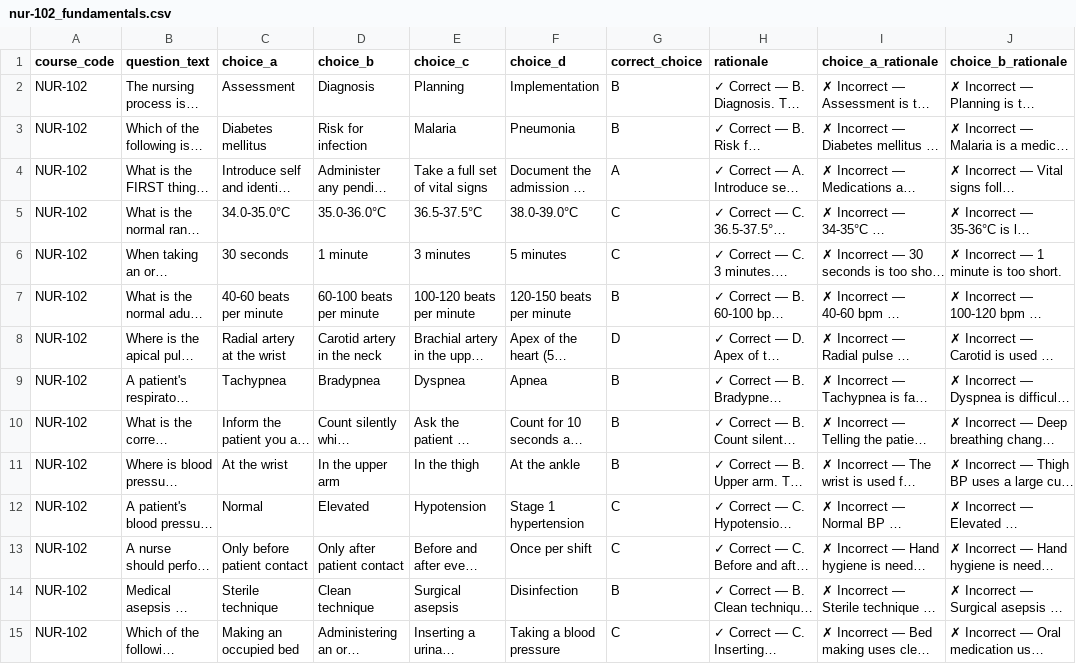
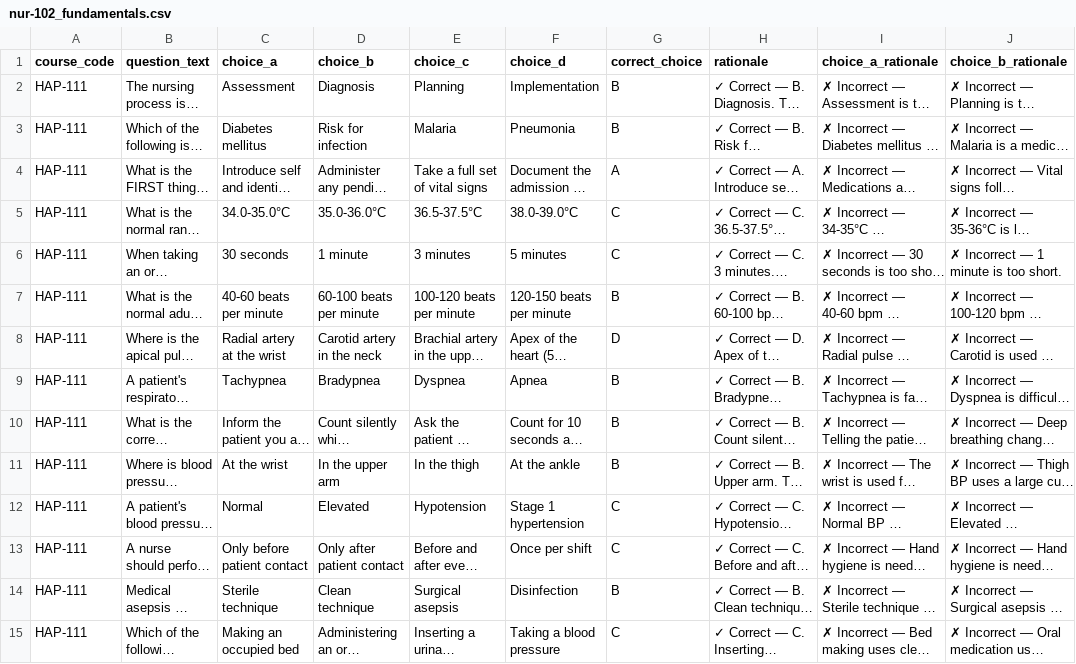
Before and after one commit to syntradigitalsolutions88-dev/nursifygh, a CSV file: backend/content_imports/nur-102_fundamentals.csv, drawn as a sheet; only a part is shown; long unchanged cells end in …; the diff covers the shown part only; the diff names each change by its address in the sheet, - before the commit and + after, or states it on an @@ line.

```diff
--- a/backend/content_imports/nur-102_fundamentals.csv
+++ b/backend/content_imports/nur-102_fundamentals.csv
-A2:A15 (course_code): NUR-102
+A2:A15 (course_code): HAP-111
```
Also changed, not shown: 37 edited cells elsewhere in this file, backend/content_imports/nur-101_anatomy.csv, backend/content_imports/nur-201_fundamentals.csv, 2 other files.
